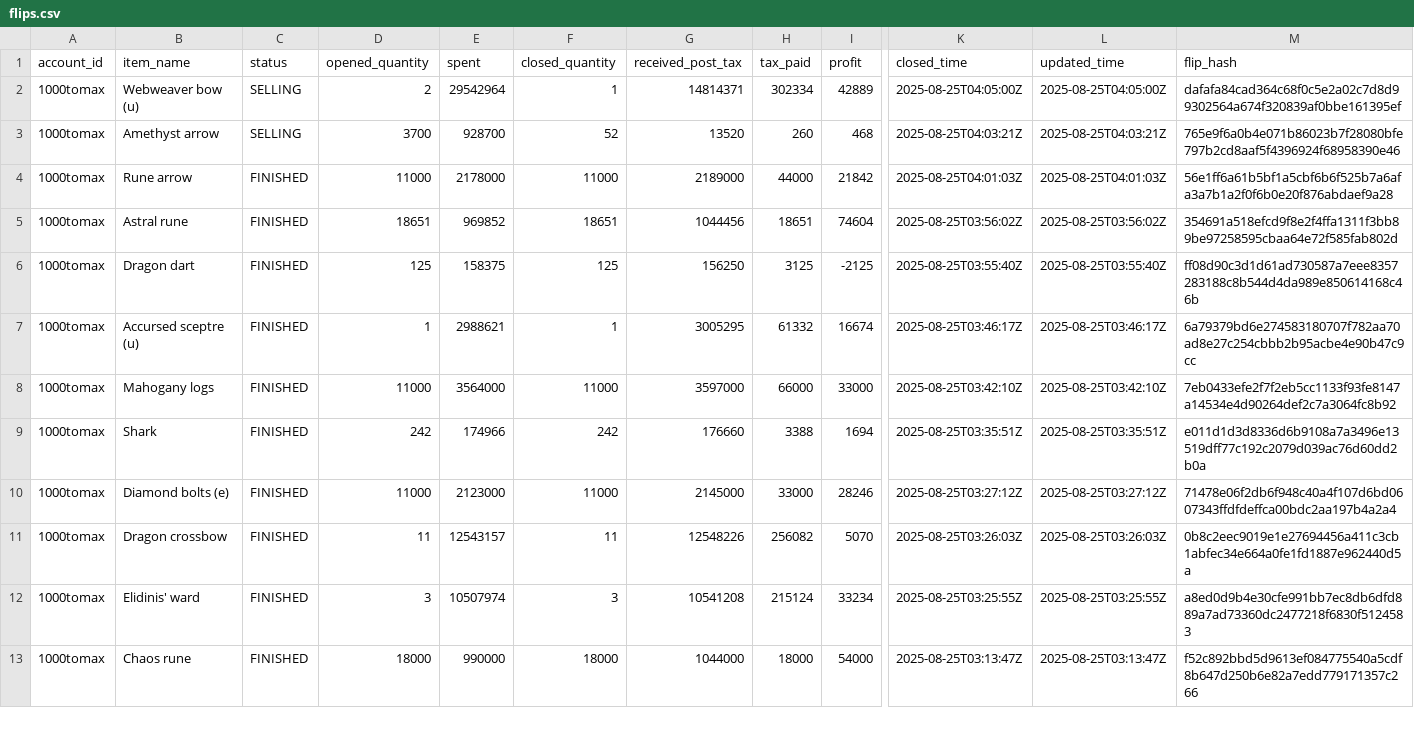
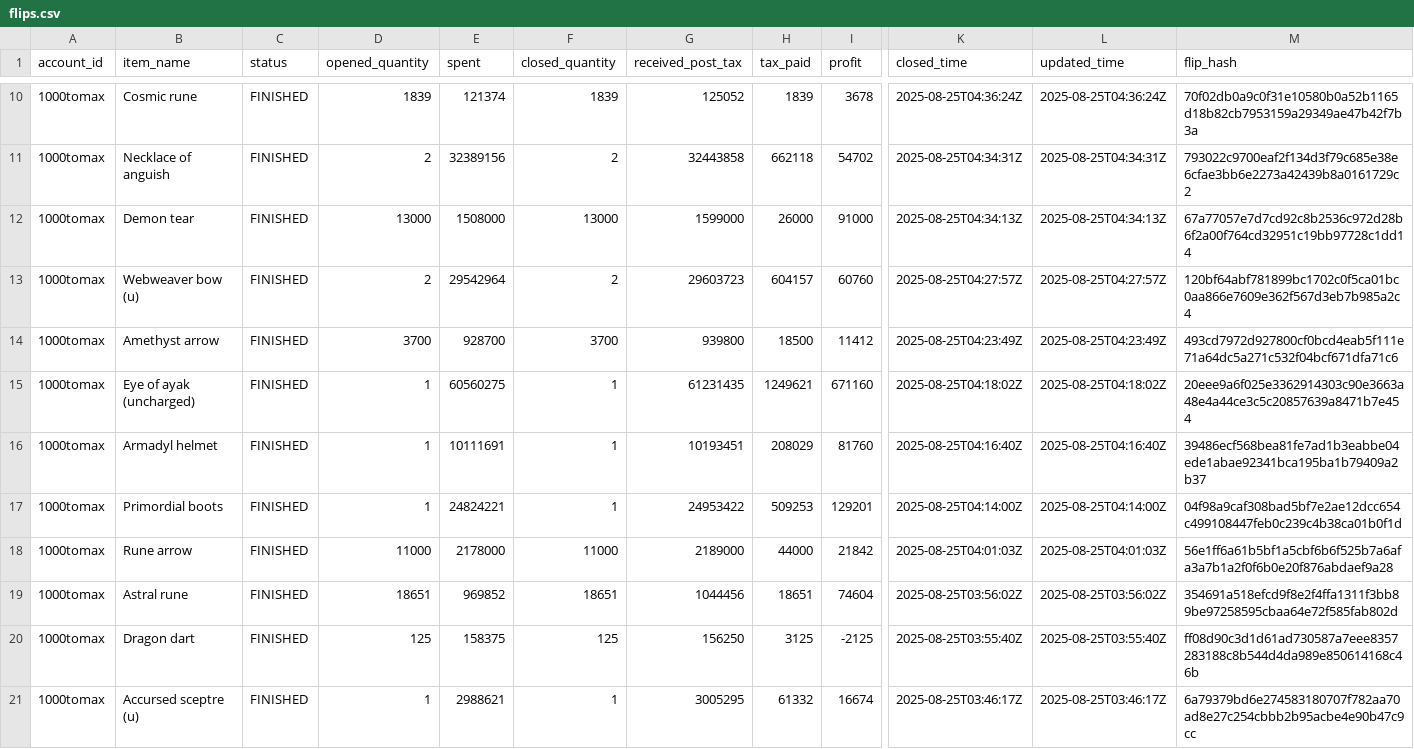
Before and after one commit to 1000tomax/OSRS-Flip-Tracker-Combined, a CSV file: public/data/processed-flips/2025/08/24/flips.csv, drawn as a sheet; only a part is shown, gaps mark what is left out; the shorter side is filled out with more unchanged rows; addresses are those after the commit; rows hold the shown columns only; the diff covers the shown part only; the diff names each change by its address in the sheet, - before the commit and + after, or states it on an @@ line.

Commit message:
chore(data): refresh public data (2025-08-25 00:10 CDT)

```diff
--- a/public/data/processed-flips/2025/08/24/flips.csv
+++ b/public/data/processed-flips/2025/08/24/flips.csv
+row 10: 1000tomax | Cosmic rune | FINISHED | 1839 | 121374 | 1839 | 125052 | 1839 | 3678 | 2025-08-25T04:36:24Z | 2025-08-25T04:36:24Z | 70f02db0a9c0f31e10580b0a52b1165d18b82cb7953159a29349ae47b42f7b3a
+row 11: 1000tomax | Necklace of anguish | FINISHED | 2 | 32389156 | 2 | 32443858 | 662118 | 54702 | 2025-08-25T04:34:31Z | 2025-08-25T04:34:31Z | 793022c9700eaf2f134d3f79c685e38e6cfae3bb6e2273a42439b8a0161729c2
+row 12: 1000tomax | Demon tear | FINISHED | 13000 | 1508000 | 13000 | 1599000 | 26000 | 91000 | 2025-08-25T04:34:13Z | 2025-08-25T04:34:13Z | 67a77057e7d7cd92c8b2536c972d28b6f2a00f764cd32951c19bb97728c1dd14
-C13:C14 (status): SELLING
+C13:C14 (status): FINISHED
-F13 (closed_quantity): 1
+F13 (closed_quantity): 2
-G13 (received_post_tax): 14814371
+G13 (received_post_tax): 29603723
-H13 (tax_paid): 302334
+H13 (tax_paid): 604157
-I13 (profit): 42889
+I13 (profit): 60760
-K13 (closed_time): 2025-08-25T04:05:00Z
+K13 (closed_time): 2025-08-25T04:27:57Z
-L13 (updated_time): 2025-08-25T04:05:00Z
+L13 (updated_time): 2025-08-25T04:27:57Z
-M13 (flip_hash): dafafa84cad364c68f0c5e2a02c7d8d99302564a674f320839af0bbe161395ef
+M13 (flip_hash): 120bf64abf781899bc1702c0f5ca01bc0aa866e7609e362f567d3eb7b985a2c4
-F14 (closed_quantity): 52
+F14 (closed_quantity): 3700
-G14 (received_post_tax): 13520
+G14 (received_post_tax): 939800
-H14 (tax_paid): 260
+H14 (tax_paid): 18500
-I14 (profit): 468
+I14 (profit): 11412
-K14 (closed_time): 2025-08-25T04:03:21Z
+K14 (closed_time): 2025-08-25T04:23:49Z
-L14 (updated_time): 2025-08-25T04:03:21Z
+L14 (updated_time): 2025-08-25T04:23:49Z
-M14 (flip_hash): 765e9f6a0b4e071b86023b7f28080bfe797b2cd8aaf5f4396924f68958390e46
+M14 (flip_hash): 493cd7972d927800cf0bcd4eab5f111e71a64dc5a271c532f04bcf671dfa71c6
+row 15: 1000tomax | Eye of ayak (uncharged) | FINISHED | 1 | 60560275 | 1 | 61231435 | 1249621 | 671160 | 2025-08-25T04:18:02Z | 2025-08-25T04:18:02Z | 20eee9a6f025e3362914303c90e3663a48e4a44ce3c5c20857639a8471b7e454
+row 16: 1000tomax | Armadyl helmet | FINISHED | 1 | 10111691 | 1 | 10193451 | 208029 | 81760 | 2025-08-25T04:16:40Z | 2025-08-25T04:16:40Z | 39486ecf568bea81fe7ad1b3eabbe04ede1abae92341bca195ba1b79409a2b37
+row 17: 1000tomax | Primordial boots | FINISHED | 1 | 24824221 | 1 | 24953422 | 509253 | 129201 | 2025-08-25T04:14:00Z | 2025-08-25T04:14:00Z | 04f98a9caf308bad5bf7e2ae12dcc654c499108447feb0c239c4b38ca01b0f1d
```
Also changed, not shown: 8 added rows elsewhere in this file, public/data/item-stats.csv, 5 other files.
